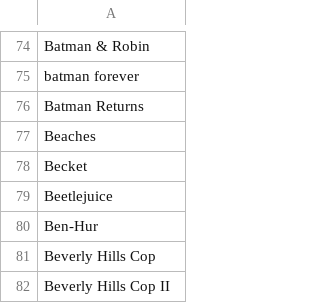
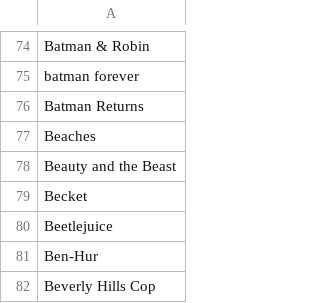
Before and after one commit to yeahdef/laserdisc_helper, a TSV file: movies.tsv, drawn as a sheet; only a part is shown, gaps mark what is left out; the shorter side is filled out with more unchanged rows; the diff names each change by its address in the sheet, - before the commit and + after, or states it on an @@ line.

Commit message:
Update movies.tsv

```diff
--- a/movies.tsv
+++ b/movies.tsv
+row 78: Beauty and the Beast
```
